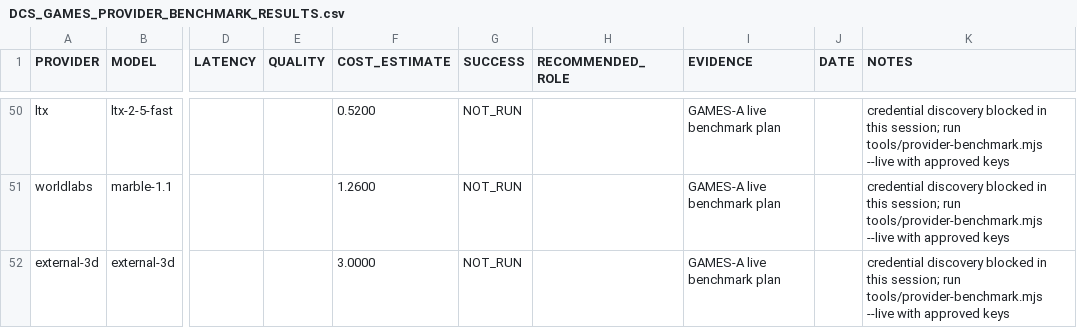
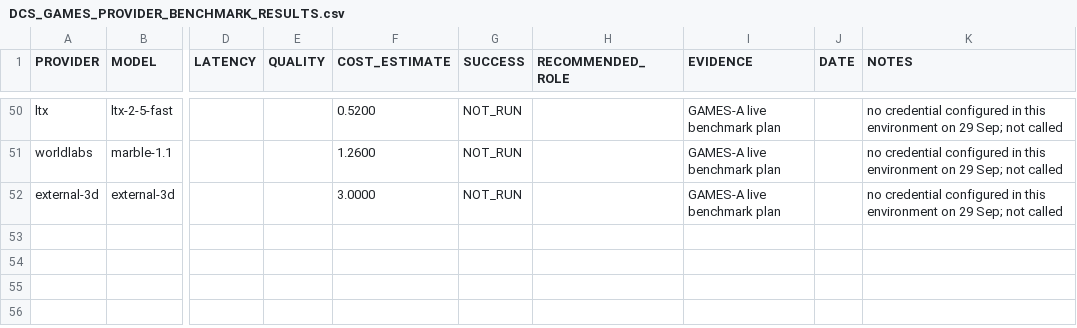
Before and after one commit to DCSAITechnologies/dcs-games-backend, a CSV file: docs/games-a/DCS_GAMES_PROVIDER_BENCHMARK_RESULTS.csv, drawn as a sheet; only a part is shown, gaps mark what is left out; the diff covers the shown part only; the diff names each change by its address in the sheet, - before the commit and + after, or states it on an @@ line.

```diff
--- a/docs/games-a/DCS_GAMES_PROVIDER_BENCHMARK_RESULTS.csv
+++ b/docs/games-a/DCS_GAMES_PROVIDER_BENCHMARK_RESULTS.csv
-K50:K52 (NOTES): credential discovery blocked in this session; run tools/provider-benchmark.mjs --live with approved keys
+K50:K52 (NOTES): no credential configured in this environment on 29 Sep; not called
```
Also changed, not shown: 44 edited cells elsewhere in this file, docs/games-a/DCS_GAMES_PROVIDER_ROUTING_MATRIX.csv, 3 other files.
